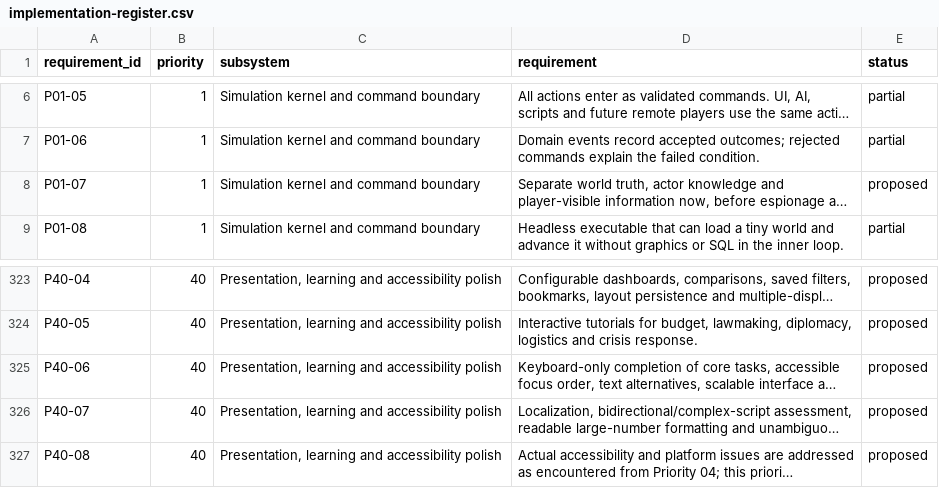
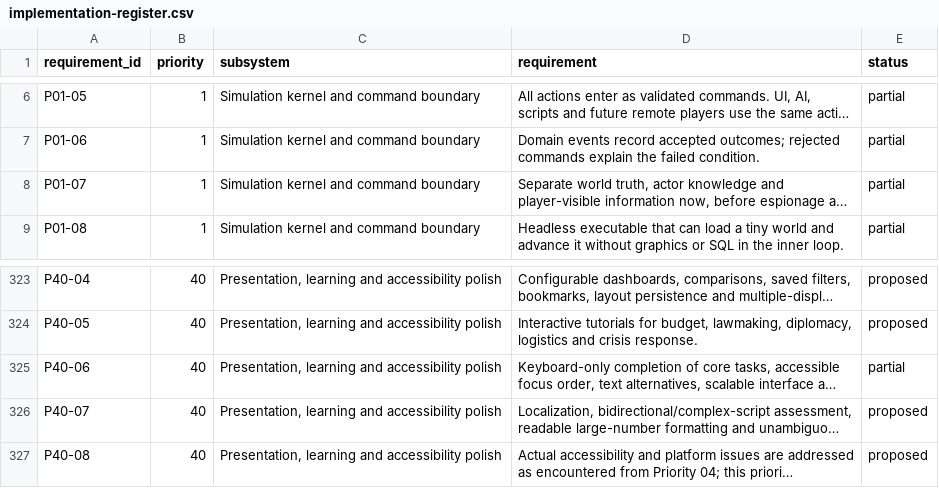
Before and after one commit to timborovkov/geopolitical-simulator, a CSV file: docs/implementation-register.csv, drawn as a sheet; only a part is shown, gaps mark what is left out; long unchanged cells end in …; the diff names each change by its address in the sheet, - before the commit and + after, or states it on an @@ line.

```diff
--- a/docs/implementation-register.csv
+++ b/docs/implementation-register.csv
-E8 (status): proposed
+E8 (status): partial
-E325 (status): proposed
+E325 (status): partial
```
Also changed, not shown: 21 other files.
